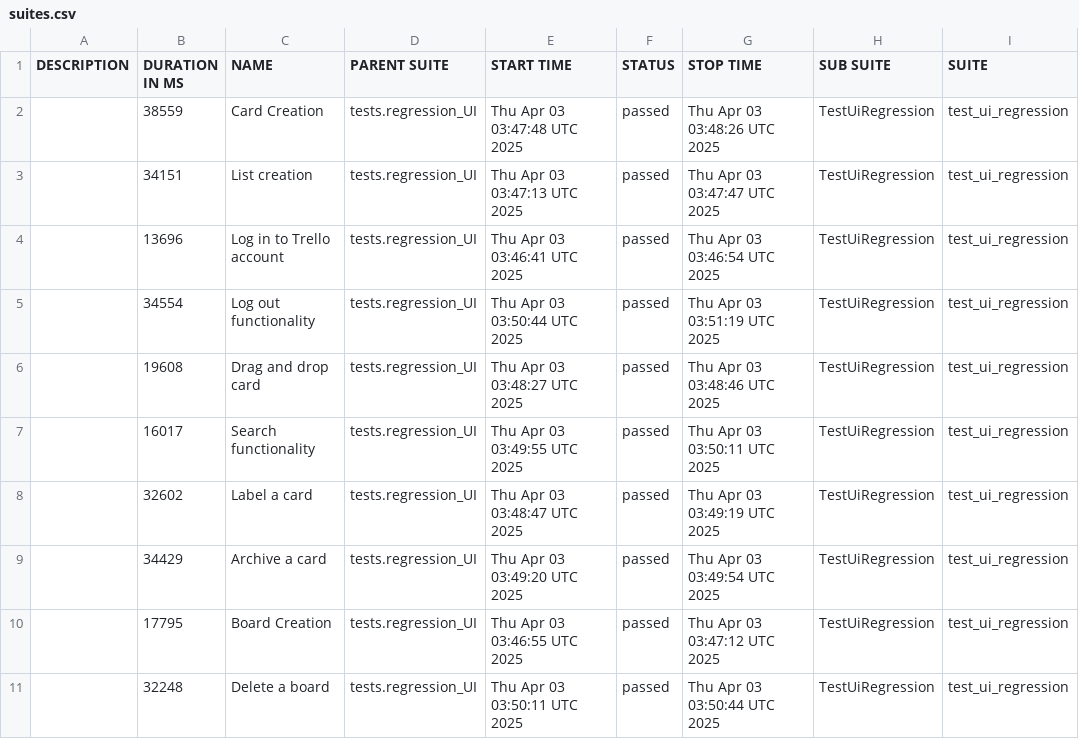
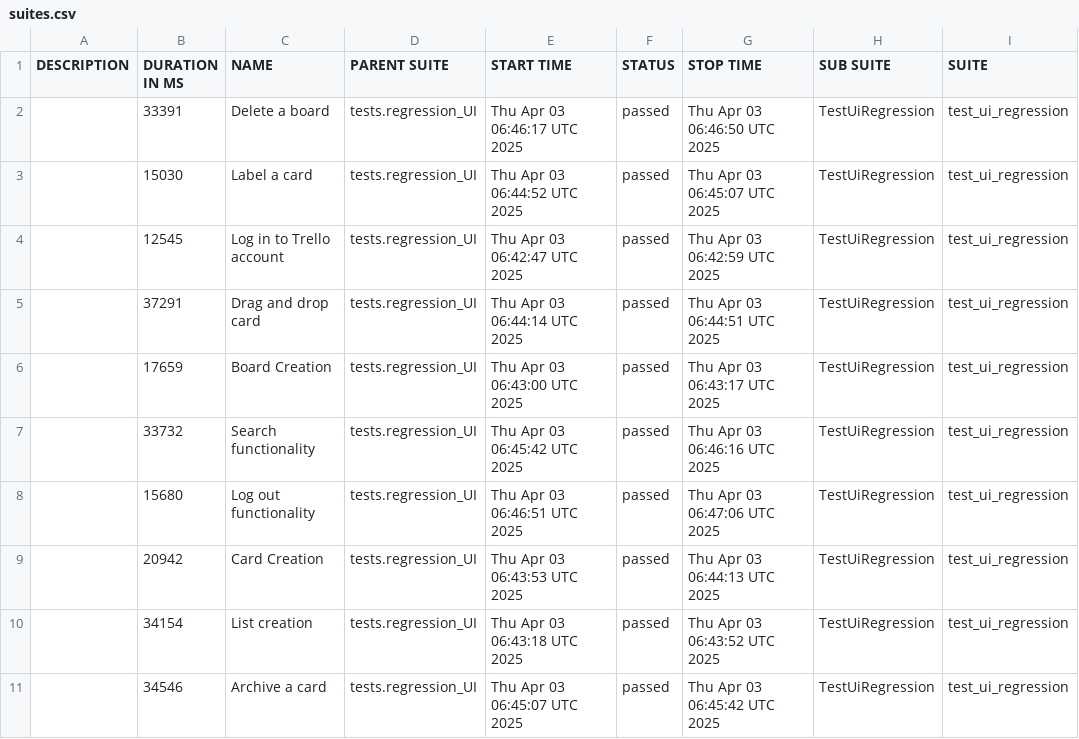
Before and after one commit to vkqapro/pythonPlaywright, a CSV file: data/suites.csv, drawn as a sheet; only a part is shown; the diff names each change by its address in the sheet, - before the commit and + after, or states it on an @@ line.

```diff
--- a/data/suites.csv
+++ b/data/suites.csv
-B2 (DURATION IN MS): 38559
+B2 (DURATION IN MS): 33391
-C2 (NAME): Card Creation
+C2 (NAME): Delete a board
-E2 (START TIME): Thu Apr 03 03:47:48 UTC 2025
+E2 (START TIME): Thu Apr 03 06:46:17 UTC 2025
-G2 (STOP TIME): Thu Apr 03 03:48:26 UTC 2025
+G2 (STOP TIME): Thu Apr 03 06:46:50 UTC 2025
-B3 (DURATION IN MS): 34151
+B3 (DURATION IN MS): 15030
-C3 (NAME): List creation
+C3 (NAME): Label a card
-E3 (START TIME): Thu Apr 03 03:47:13 UTC 2025
+E3 (START TIME): Thu Apr 03 06:44:52 UTC 2025
-G3 (STOP TIME): Thu Apr 03 03:47:47 UTC 2025
+G3 (STOP TIME): Thu Apr 03 06:45:07 UTC 2025
-B4 (DURATION IN MS): 13696
+B4 (DURATION IN MS): 12545
-E4 (START TIME): Thu Apr 03 03:46:41 UTC 2025
+E4 (START TIME): Thu Apr 03 06:42:47 UTC 2025
-G4 (STOP TIME): Thu Apr 03 03:46:54 UTC 2025
+G4 (STOP TIME): Thu Apr 03 06:42:59 UTC 2025
-B5 (DURATION IN MS): 34554
+B5 (DURATION IN MS): 37291
-C5 (NAME): Log out functionality
+C5 (NAME): Drag and drop card
-E5 (START TIME): Thu Apr 03 03:50:44 UTC 2025
+E5 (START TIME): Thu Apr 03 06:44:14 UTC 2025
-G5 (STOP TIME): Thu Apr 03 03:51:19 UTC 2025
+G5 (STOP TIME): Thu Apr 03 06:44:51 UTC 2025
-B6 (DURATION IN MS): 19608
+B6 (DURATION IN MS): 17659
-C6 (NAME): Drag and drop card
+C6 (NAME): Board Creation
-E6 (START TIME): Thu Apr 03 03:48:27 UTC 2025
+E6 (START TIME): Thu Apr 03 06:43:00 UTC 2025
-G6 (STOP TIME): Thu Apr 03 03:48:46 UTC 2025
+G6 (STOP TIME): Thu Apr 03 06:43:17 UTC 2025
-B7 (DURATION IN MS): 16017
+B7 (DURATION IN MS): 33732
-E7 (START TIME): Thu Apr 03 03:49:55 UTC 2025
+E7 (START TIME): Thu Apr 03 06:45:42 UTC 2025
-G7 (STOP TIME): Thu Apr 03 03:50:11 UTC 2025
+G7 (STOP TIME): Thu Apr 03 06:46:16 UTC 2025
-B8 (DURATION IN MS): 32602
+B8 (DURATION IN MS): 15680
-C8 (NAME): Label a card
+C8 (NAME): Log out functionality
-E8 (START TIME): Thu Apr 03 03:48:47 UTC 2025
+E8 (START TIME): Thu Apr 03 06:46:51 UTC 2025
-G8 (STOP TIME): Thu Apr 03 03:49:19 UTC 2025
+G8 (STOP TIME): Thu Apr 03 06:47:06 UTC 2025
-B9 (DURATION IN MS): 34429
+B9 (DURATION IN MS): 20942
-C9 (NAME): Archive a card
+C9 (NAME): Card Creation
-E9 (START TIME): Thu Apr 03 03:49:20 UTC 2025
+E9 (START TIME): Thu Apr 03 06:43:53 UTC 2025
-G9 (STOP TIME): Thu Apr 03 03:49:54 UTC 2025
+G9 (STOP TIME): Thu Apr 03 06:44:13 UTC 2025
-B10 (DURATION IN MS): 17795
+B10 (DURATION IN MS): 34154
-C10 (NAME): Board Creation
+C10 (NAME): List creation
-E10 (START TIME): Thu Apr 03 03:46:55 UTC 2025
+E10 (START TIME): Thu Apr 03 06:43:18 UTC 2025
-G10 (STOP TIME): Thu Apr 03 03:47:12 UTC 2025
+G10 (STOP TIME): Thu Apr 03 06:43:52 UTC 2025
-B11 (DURATION IN MS): 32248
+B11 (DURATION IN MS): 34546
-C11 (NAME): Delete a board
+C11 (NAME): Archive a card
-E11 (START TIME): Thu Apr 03 03:50:11 UTC 2025
+E11 (START TIME): Thu Apr 03 06:45:07 UTC 2025
-G11 (STOP TIME): Thu Apr 03 03:50:44 UTC 2025
+G11 (STOP TIME): Thu Apr 03 06:45:42 UTC 2025
```
Also changed, not shown: 49 other files.
